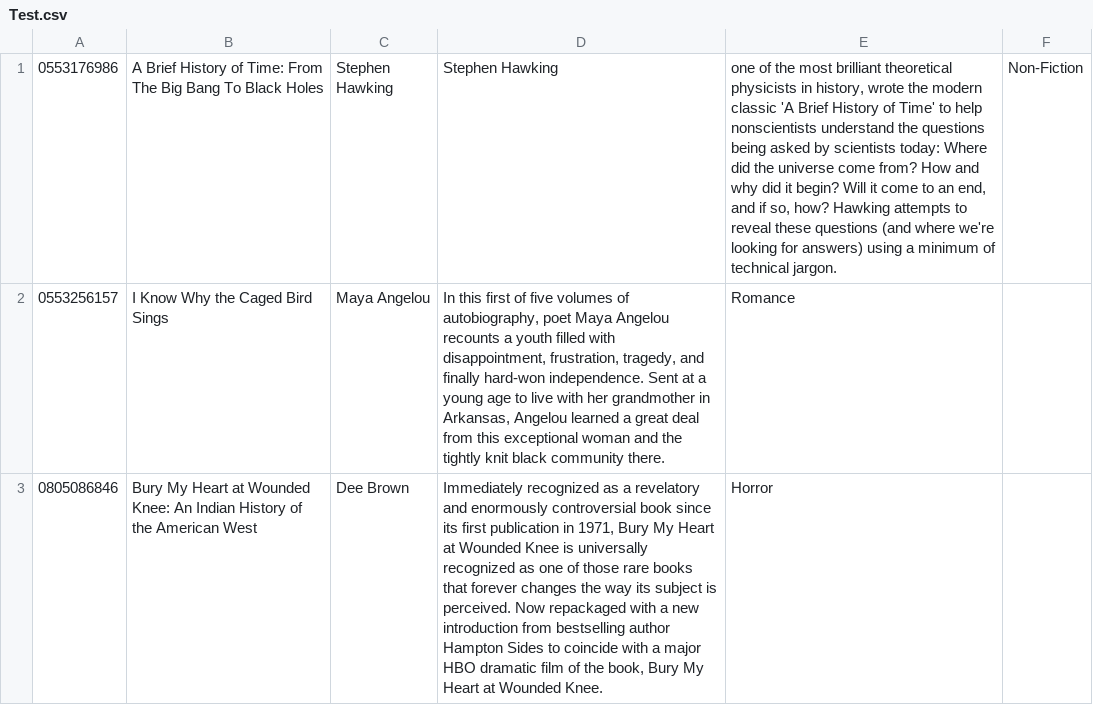
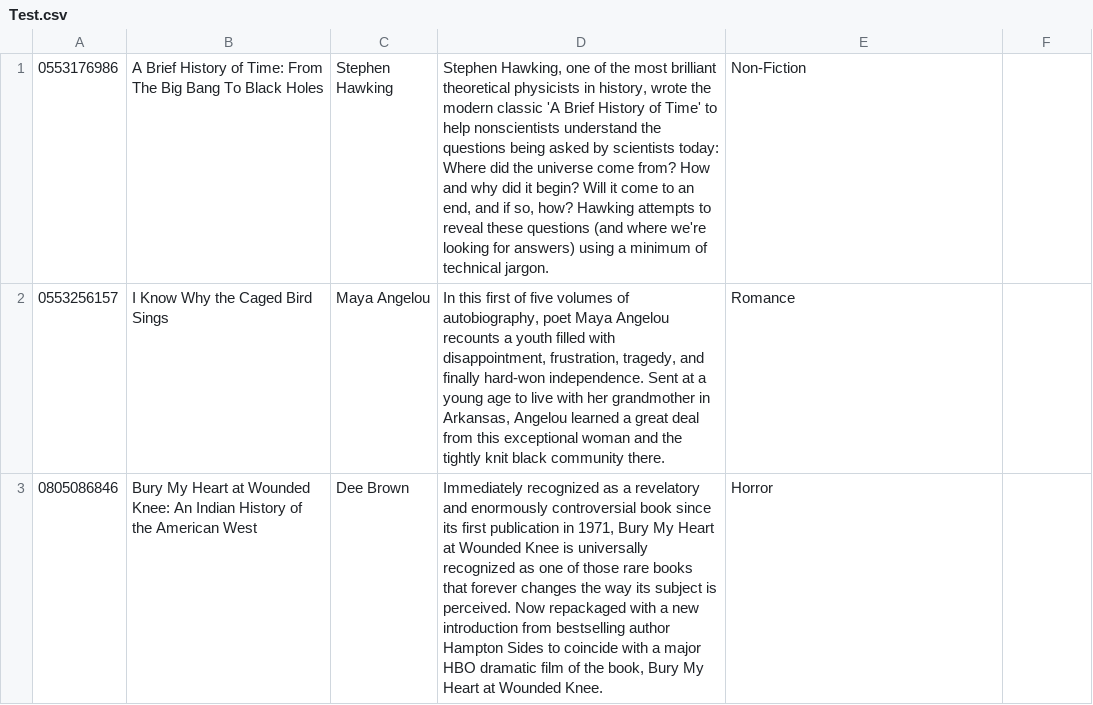
Before and after one commit to dsorkin34/CSE-201-Project, a CSV file: Project/src/Test.csv, drawn as a sheet; only a part is shown.

Commit message:
Parsing corrections

```diff
--- a/Project/src/Test.csv
+++ b/Project/src/Test.csv
@@ -1,2 +1,2 @@
-0553176986;A Brief History of Time: From The Big Bang To Black Holes;Stephen Hawking;Stephen Hawking; one of the most brilliant theoretical physicists in history, wrote the modern classic 'A Brief History of Time' to help nonscientists understand the questions being asked by scientists today: Where did the universe come from? How and why did it begin? Will it come to an end, and if so, how? Hawking attempts to reveal these questions (and where we're looking for answers) using a minimum of technical jargon. ;Non-Fiction
+0553176986;A Brief History of Time: From The Big Bang To Black Holes;Stephen Hawking;Stephen Hawking, one of the most brilliant theoretical physicists in history, wrote the modern classic 'A Brief History of Time' to help nonscientists understand the questions being asked by scientists today: Where did the universe come from? How and why did it begin? Will it come to an end, and if so, how? Hawking attempts to reveal these questions (and where we're looking for answers) using a minimum of technical jargon. ;Non-Fiction
 0553256157;I Know Why the Caged Bird Sings;Maya Angelou;In this first of five volumes of autobiography, poet Maya Angelou recounts a youth filled with disappointment, frustration, tragedy, and finally hard-won independence. Sent at a young age to live with her grandmother in Arkansas, Angelou learned a great deal from this exceptional woman and the tightly knit black community there. ;Romance
```
